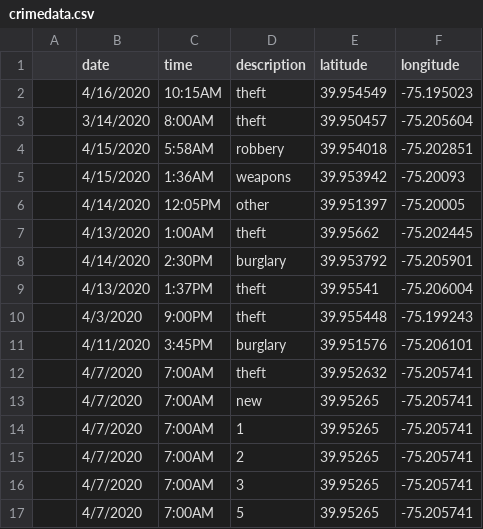
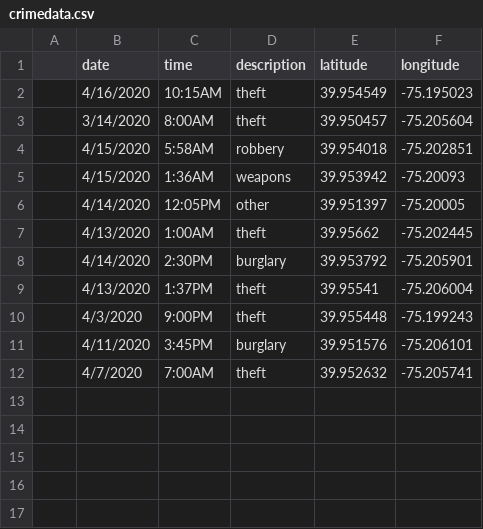
Before and after one commit to andyxiao1/pennsafe, a CSV file: server/crimedata.csv, drawn as a sheet.

```diff
--- a/server/crimedata.csv
+++ b/server/crimedata.csv
@@ -12,6 +12 @@
 ,4/7/2020,7:00AM,theft,39.952632,-75.205741
-,4/7/2020,7:00AM,new,39.95265,-75.205741
-,4/7/2020,7:00AM,1,39.95265,-75.205741
-,4/7/2020,7:00AM,2,39.95265,-75.205741
-,4/7/2020,7:00AM,3,39.95265,-75.205741
-,4/7/2020,7:00AM,5,39.95265,-75.205741
```
Also changed, not shown: 2 other files.
